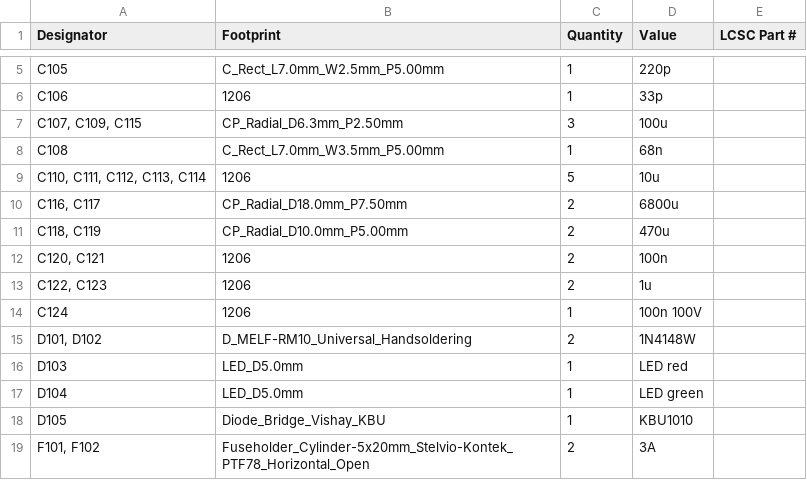
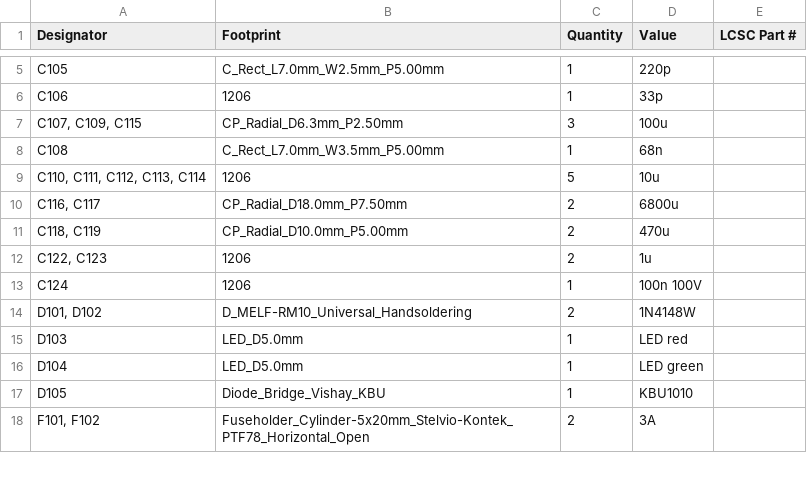
Before and after one commit to dmsd-lab/AMP8611, a CSV file: 3886_3/production/bom.csv, drawn as a sheet; only a part is shown, gaps mark what is left out; the diff names each change by its address in the sheet, - before the commit and + after, or states it on an @@ line.

```diff
--- a/3886_3/production/bom.csv
+++ b/3886_3/production/bom.csv
-row 12: C120, C121 | 1206 | 2 | 100n
```
Also changed, not shown: 3886_3/3886_3.csv, 3886_3/production/designators.csv, 7 other files.
